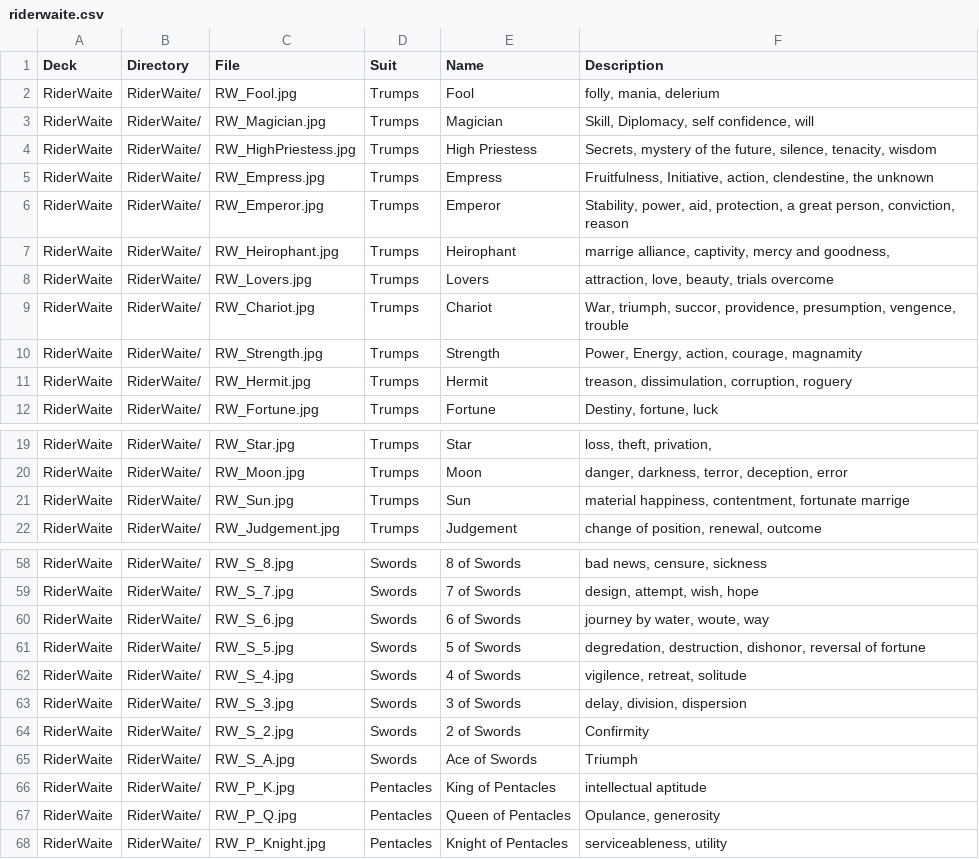
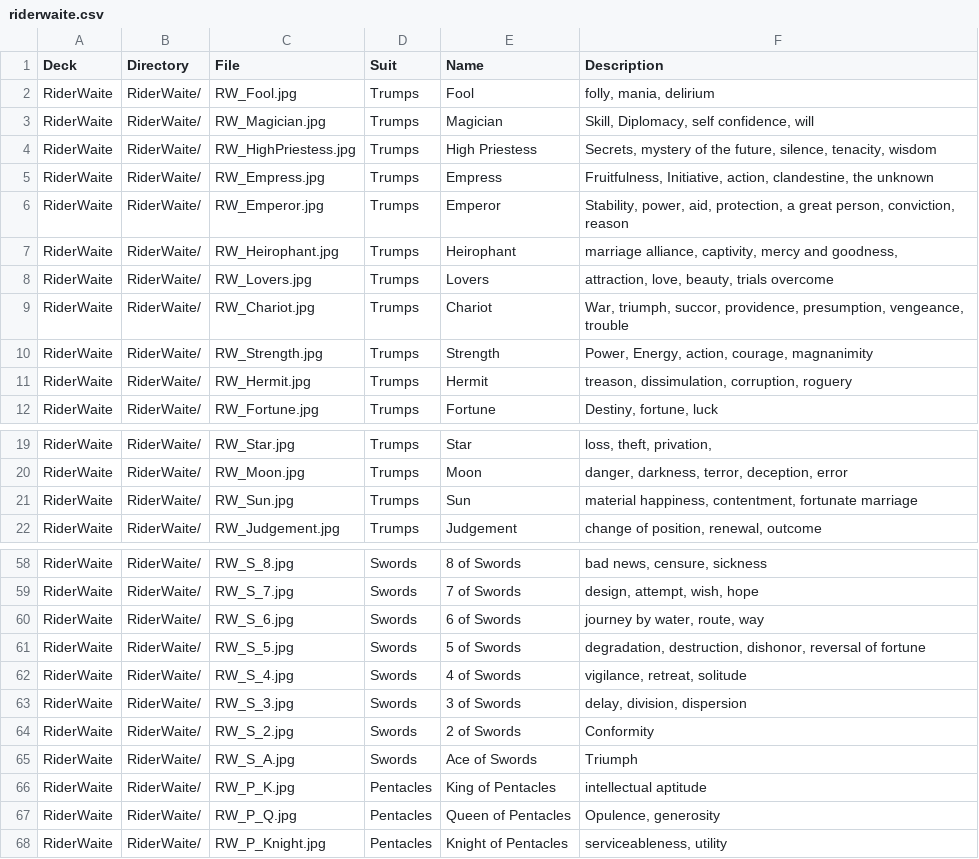
Before and after one commit to yrevocnu/psychedelic-glass-bead-game, a CSV file: assets/decks/riderwaite.csv, drawn as a sheet; only a part is shown, gaps mark what is left out; the diff covers the shown part only.

Commit message:
Update riderwaite.csv
Fixed all the spelling errors.

```diff
--- a/assets/decks/riderwaite.csv
+++ b/assets/decks/riderwaite.csv
@@ -1,11 +1,11 @@
 Deck,Directory,File,Suit,Name,Description
-RiderWaite,RiderWaite/,RW_Fool.jpg,Trumps,Fool,"folly, mania, delerium"
+RiderWaite,RiderWaite/,RW_Fool.jpg,Trumps,Fool,"folly, mania, delirium"
 RiderWaite,RiderWaite/,RW_Magician.jpg,Trumps,Magician,"Skill, Diplomacy, self confidence, will"
 RiderWaite,RiderWaite/,RW_HighPriestess.jpg,Trumps,High Priestess,"Secrets, mystery of the future, silence, tenacity, wisdom"
-RiderWaite,RiderWaite/,RW_Empress.jpg,Trumps,Empress,"Fruitfulness, Initiative, action, clendestine, the unknown"
+RiderWaite,RiderWaite/,RW_Empress.jpg,Trumps,Empress,"Fruitfulness, Initiative, action, clandestine, the unknown"
 RiderWaite,RiderWaite/,RW_Emperor.jpg,Trumps,Emperor,"Stability, power, aid, protection, a great person, conviction, reason"
-RiderWaite,RiderWaite/,RW_Heirophant.jpg,Trumps,Heirophant,"marrige alliance, captivity, mercy and goodness, "
+RiderWaite,RiderWaite/,RW_Heirophant.jpg,Trumps,Heirophant,"marriage alliance, captivity, mercy and goodness, "
 RiderWaite,RiderWaite/,RW_Lovers.jpg,Trumps,Lovers,"attraction, love, beauty, trials overcome"
-RiderWaite,RiderWaite/,RW_Chariot.jpg,Trumps,Chariot,"War, triumph, succor, providence, presumption, vengence, trouble"
-RiderWaite,RiderWaite/,RW_Strength.jpg,Trumps,Strength,"Power, Energy, action, courage, magnamity"
+RiderWaite,RiderWaite/,RW_Chariot.jpg,Trumps,Chariot,"War, triumph, succor, providence, presumption, vengeance, trouble"
+RiderWaite,RiderWaite/,RW_Strength.jpg,Trumps,Strength,"Power, Energy, action, courage, magnanimity"
 RiderWaite,RiderWaite/,RW_Hermit.jpg,Trumps,Hermit,"treason, dissimulation, corruption, roguery"
@@ -20,3 +20,3 @@ RiderWaite,RiderWaite/,RW_Star.jpg,Trumps,Star,"loss, theft, privation, "
 RiderWaite,RiderWaite/,RW_Moon.jpg,Trumps,Moon,"danger, darkness, terror, deception, error"
-RiderWaite,RiderWaite/,RW_Sun.jpg,Trumps,Sun,"material happiness, contentment, fortunate marrige"
+RiderWaite,RiderWaite/,RW_Sun.jpg,Trumps,Sun,"material happiness, contentment, fortunate marriage"
 RiderWaite,RiderWaite/,RW_Judgement.jpg,Trumps,Judgement,"change of position, renewal, outcome"
@@ -59,10 +59,10 @@ RiderWaite,RiderWaite/,RW_S_8.jpg,Swords,8 of Swords,"bad news, censure, sicknes
 RiderWaite,RiderWaite/,RW_S_7.jpg,Swords,7 of Swords,"design, attempt, wish, hope"
-RiderWaite,RiderWaite/,RW_S_6.jpg,Swords,6 of Swords,"journey by water, woute, way"
-RiderWaite,RiderWaite/,RW_S_5.jpg,Swords,5 of Swords,"degredation, destruction, dishonor, reversal of fortune"
-RiderWaite,RiderWaite/,RW_S_4.jpg,Swords,4 of Swords,"vigilence, retreat, solitude"
+RiderWaite,RiderWaite/,RW_S_6.jpg,Swords,6 of Swords,"journey by water, route, way"
+RiderWaite,RiderWaite/,RW_S_5.jpg,Swords,5 of Swords,"degradation, destruction, dishonor, reversal of fortune"
+RiderWaite,RiderWaite/,RW_S_4.jpg,Swords,4 of Swords,"vigilance, retreat, solitude"
 RiderWaite,RiderWaite/,RW_S_3.jpg,Swords,3 of Swords,"delay, division, dispersion"
-RiderWaite,RiderWaite/,RW_S_2.jpg,Swords,2 of Swords,Confirmity
+RiderWaite,RiderWaite/,RW_S_2.jpg,Swords,2 of Swords,Conformity
 RiderWaite,RiderWaite/,RW_S_A.jpg,Swords,Ace of Swords,Triumph
 RiderWaite,RiderWaite/,RW_P_K.jpg,Pentacles,King of Pentacles,intellectual aptitude
-RiderWaite,RiderWaite/,RW_P_Q.jpg,Pentacles,Queen of Pentacles,"Opulance, generosity"
+RiderWaite,RiderWaite/,RW_P_Q.jpg,Pentacles,Queen of Pentacles,"Opulence, generosity"
 RiderWaite,RiderWaite/,RW_P_Knight.jpg,Pentacles,Knight of Pentacles,"serviceableness, utility"
```
Also changed, not shown: 2 edited cells elsewhere in this file.
